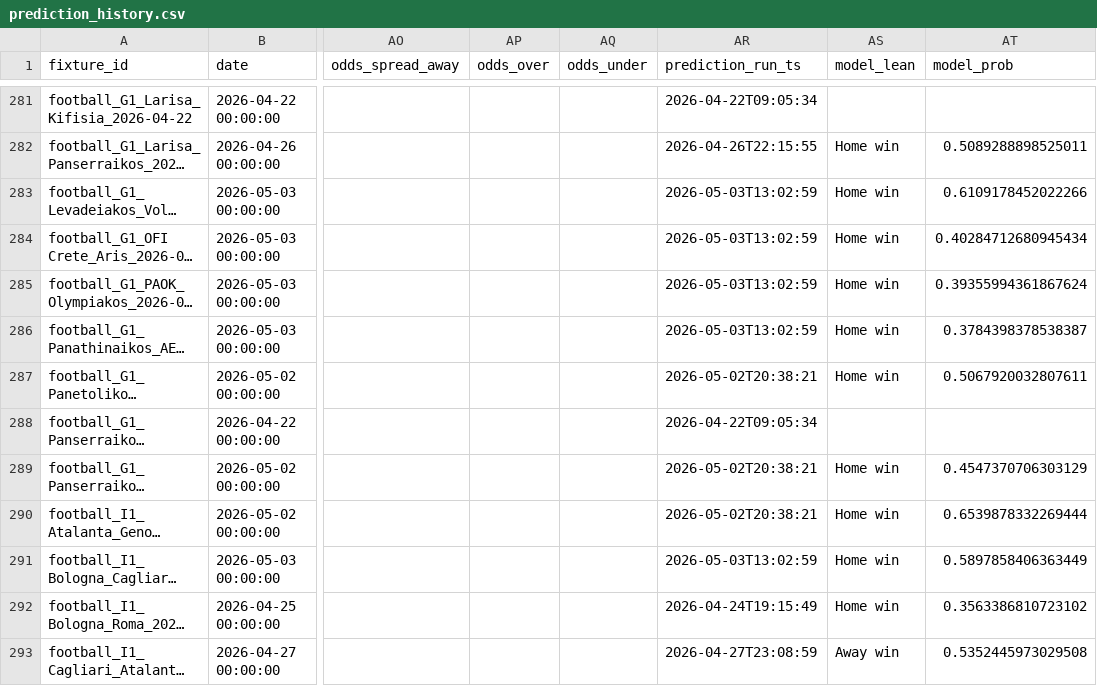
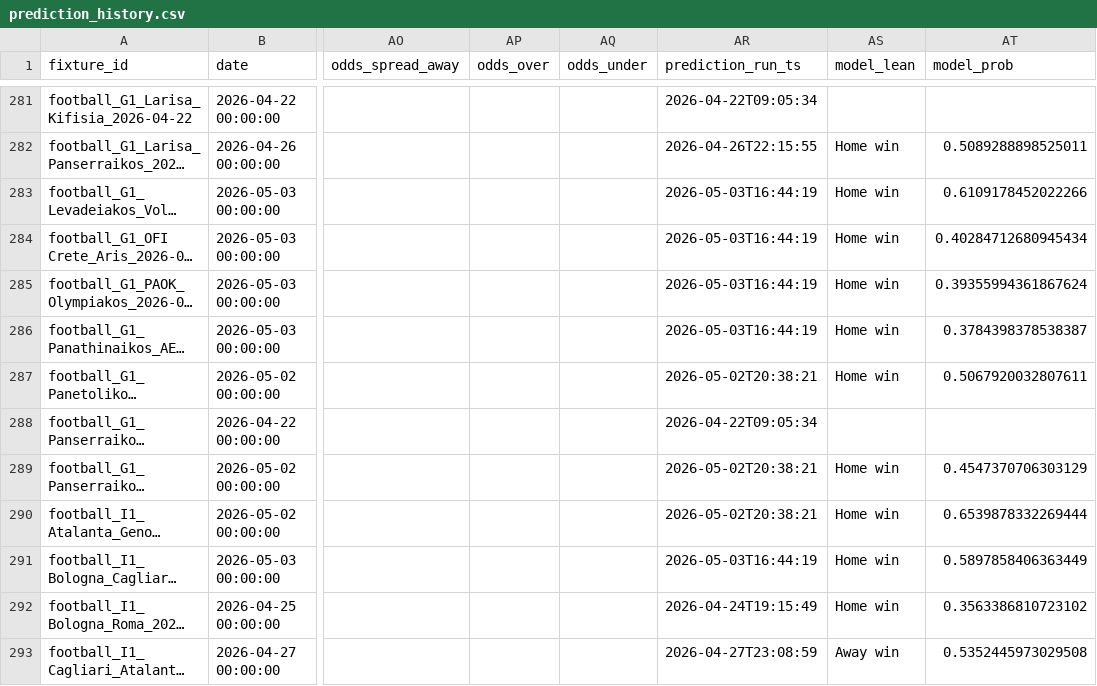
Before and after one commit to edmundped/football_predictor, a CSV file: data/prediction_history.csv, drawn as a sheet; only a part is shown, gaps mark what is left out; long unchanged cells end in …; the diff covers the shown part only; the diff names each change by its address in the sheet, - before the commit and + after, or states it on an @@ line.

```diff
--- a/data/prediction_history.csv
+++ b/data/prediction_history.csv
-AR283:AR286 (prediction_run_ts): 2026-05-03T13:02:59
+AR283:AR286 (prediction_run_ts): 2026-05-03T16:44:19
-AR291 (prediction_run_ts): 2026-05-03T13:02:59
+AR291 (prediction_run_ts): 2026-05-03T16:44:19
```
Also changed, not shown: 76 edited cells elsewhere in this file, docs/predictions.csv, 1 other file.
